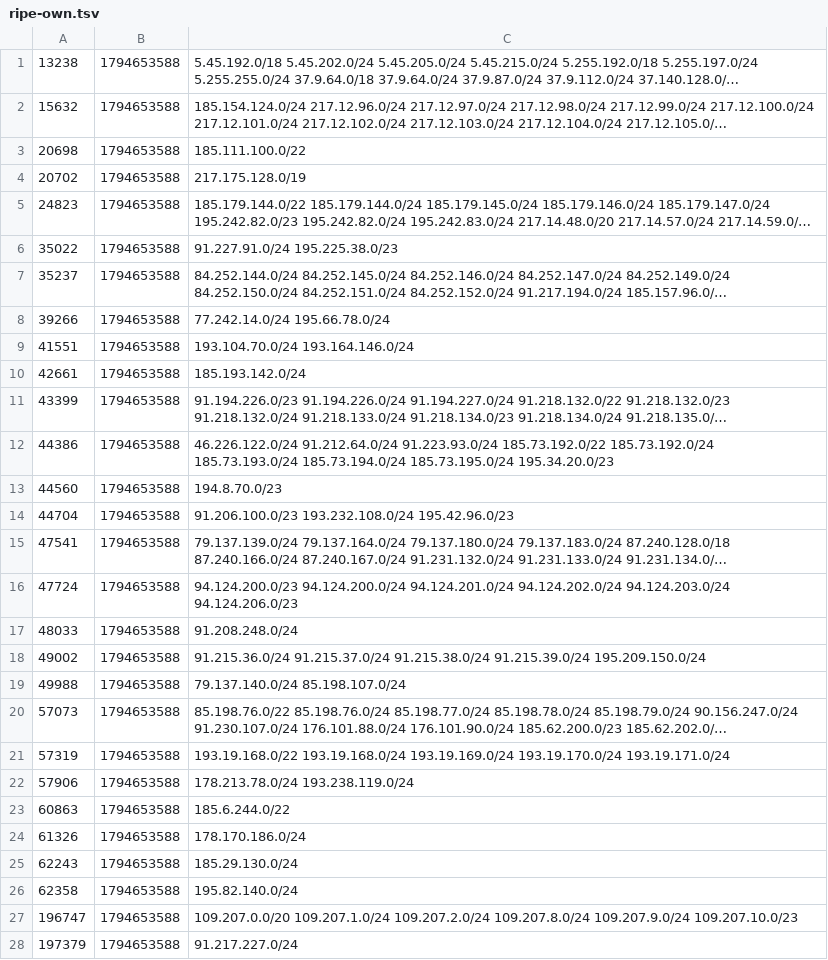
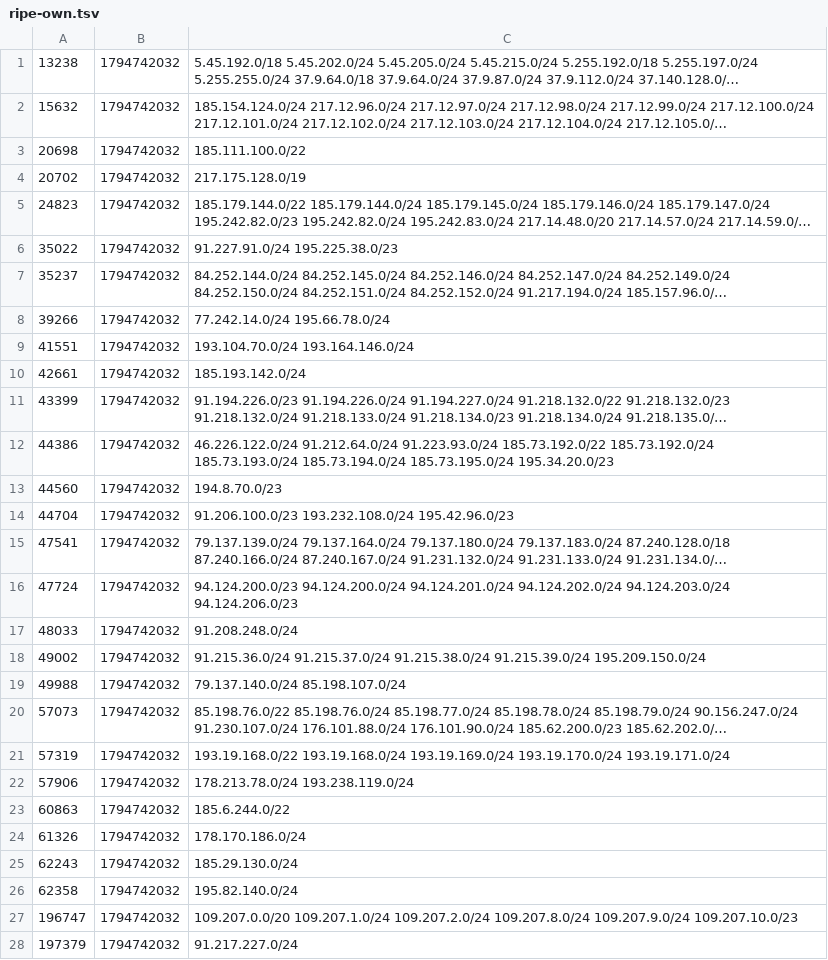
Before and after one commit to anten-ka/aegis, a TSV file: cache/ripe-own.tsv, drawn as a sheet; only a part is shown; long unchanged cells end in …; the diff covers the shown part only; the diff names each change by its address in the sheet, - before the commit and + after, or states it on an @@ line.

```diff
--- a/cache/ripe-own.tsv
+++ b/cache/ripe-own.tsv
-B1:B28: 1794653588
+B1:B28: 1794742032
```
Also changed, not shown: 12 edited cells elsewhere in this file, cache/ripe-nets.tsv, cache/ripe-seen.tsv, 3 other files.
